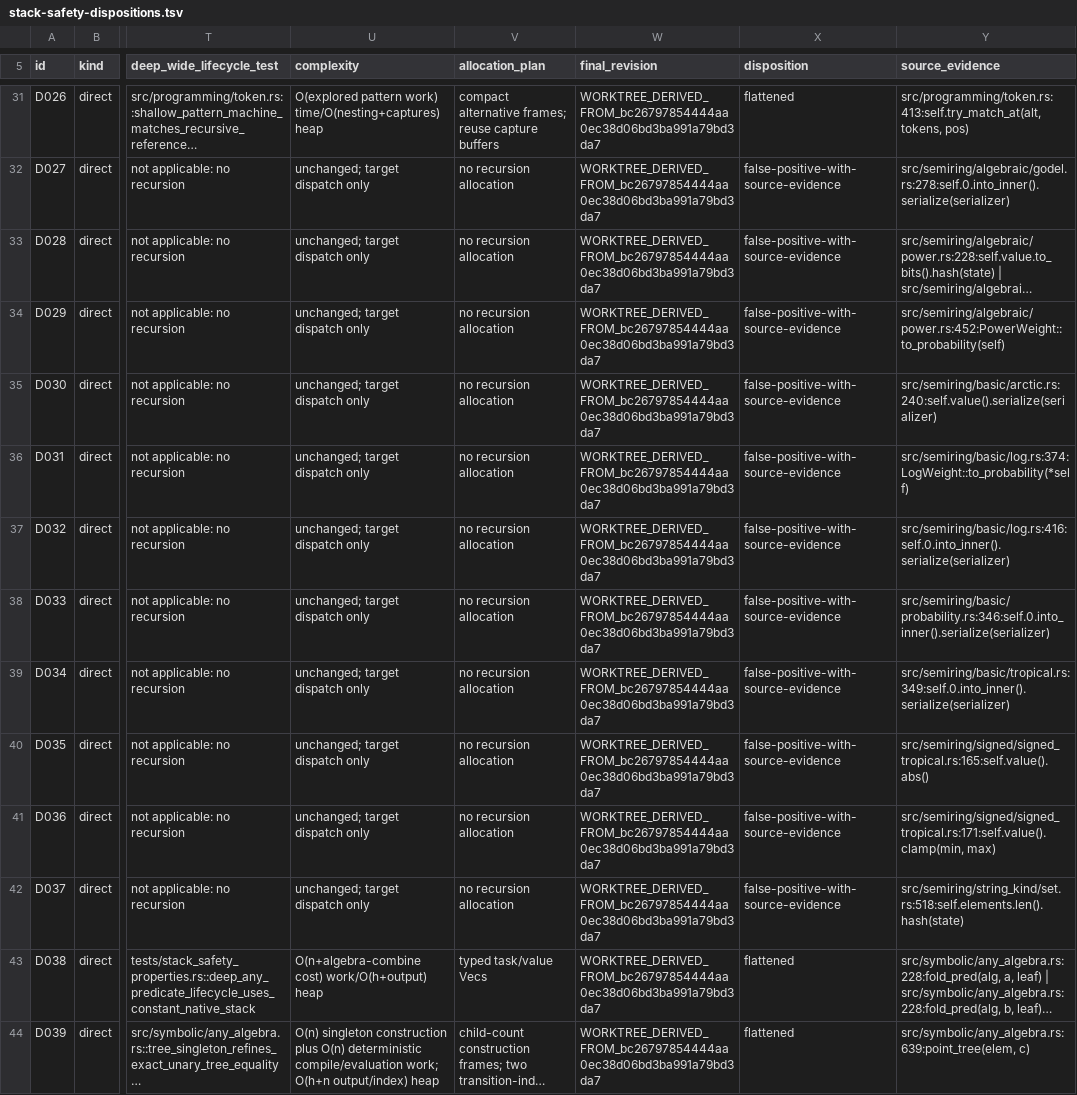
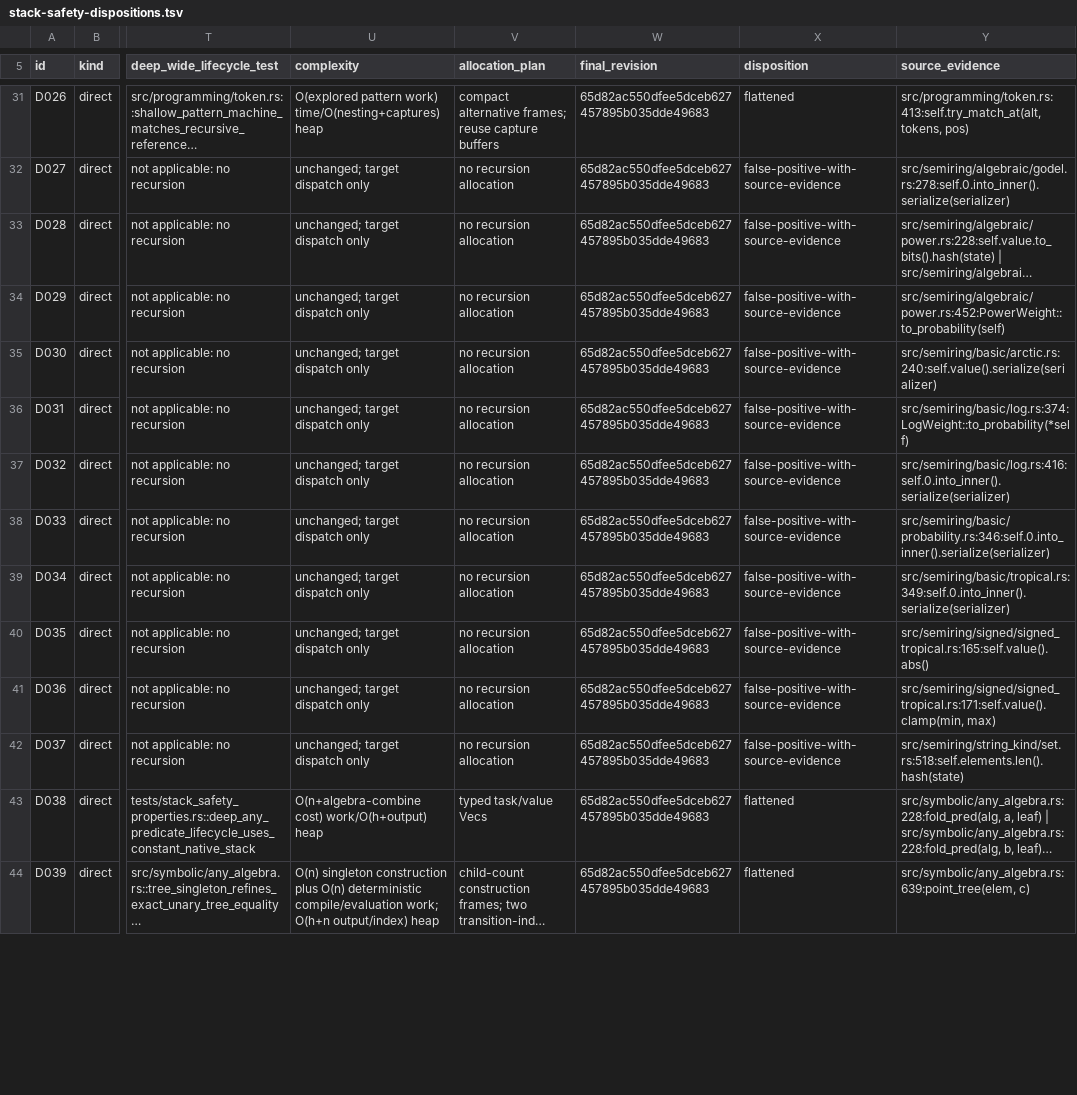
Before and after one commit to vinary-tree/lling-llang, a TSV file: proofs/doc/stack-safety-dispositions.tsv, drawn as a sheet; only a part is shown, gaps mark what is left out; long unchanged cells end in …; the diff covers the shown part only; the diff names each change by its address in the sheet, - before the commit and + after, or states it on an @@ line.

```diff
--- a/proofs/doc/stack-safety-dispositions.tsv
+++ b/proofs/doc/stack-safety-dispositions.tsv
-W31:W44 (final_revision): WORKTREE_DERIVED_FROM_bc26797854444aa0ec38d06bd3ba991a79bd3da7
+W31:W44 (final_revision): 65d82ac550dfee5dceb627457895b035dde49683
```
Also changed, not shown: 124 edited cells elsewhere in this file.
